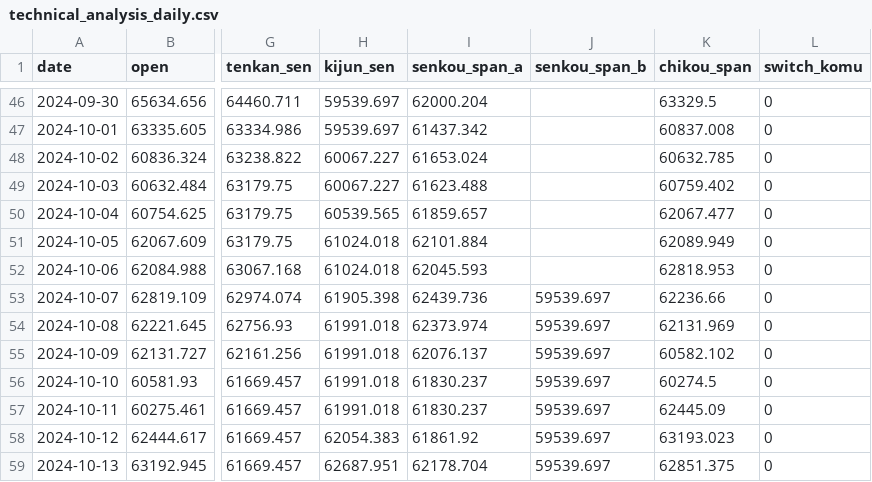
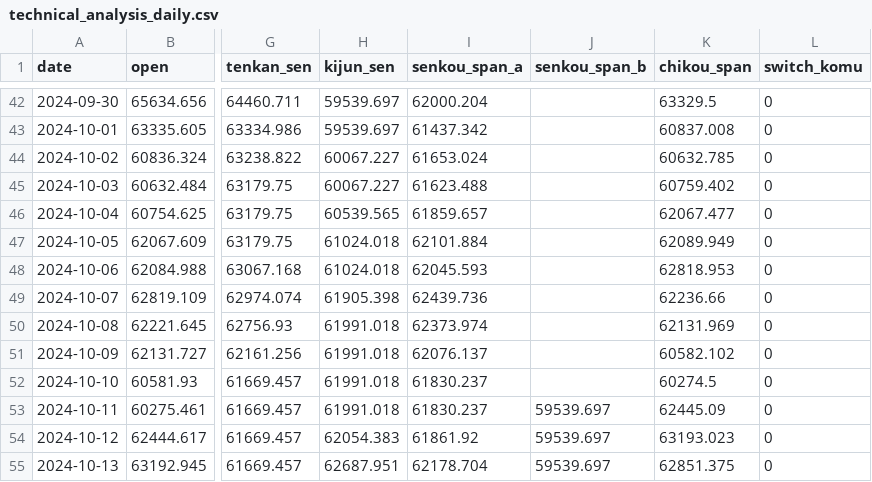
Before and after one commit to 9DSH/OBTC.io, a CSV file: technical_analysis_daily.csv, drawn as a sheet; only a part is shown, gaps mark what is left out; addresses are those after the commit; the diff covers the shown part only; the diff names each change by its address in the sheet, - before the commit and + after, or states it on an @@ line.

```diff
--- a/technical_analysis_daily.csv
+++ b/technical_analysis_daily.csv
-J49:J52 (senkou_span_b): 59539.697
+J49:J52 (senkou_span_b): (empty)
```
Also changed, not shown: 4 added rows, 4 removed rows and 21 edited cells elsewhere in this file, technical_analysis_4h.csv, 40 other files.
